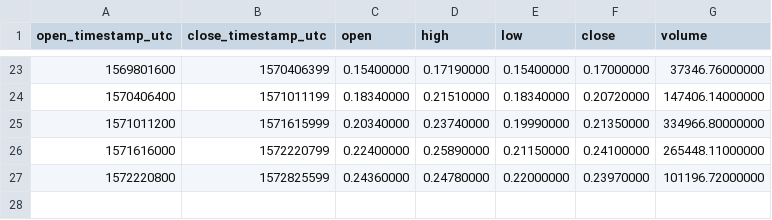
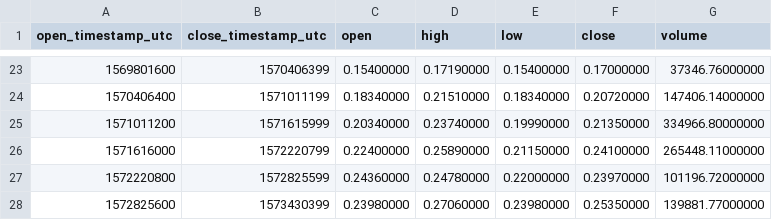
Before and after one commit to cryptobigbro/binance-BATTUSD, a CSV file: binance-BATTUSD-1w.csv, drawn as a sheet; only a part is shown, gaps mark what is left out.

```diff
--- a/binance-BATTUSD-1w.csv
+++ b/binance-BATTUSD-1w.csv
@@ -27 +27,2 @@ open_timestamp_utc,close_timestamp_utc,open,high,low,close,volume
 1572220800,1572825599,0.24360000,0.24780000,0.22000000,0.23970000,101196.72000000
+1572825600,1573430399,0.23980000,0.27060000,0.23980000,0.25350000,139881.77000000
```
Also changed, not shown: binance-BATTUSD-1d.csv, binance-BATTUSD-1h.csv.
